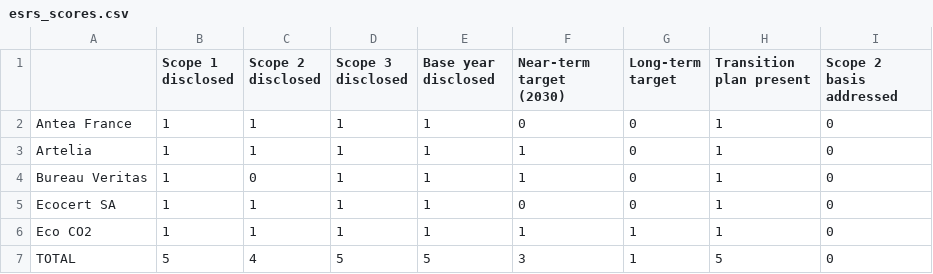
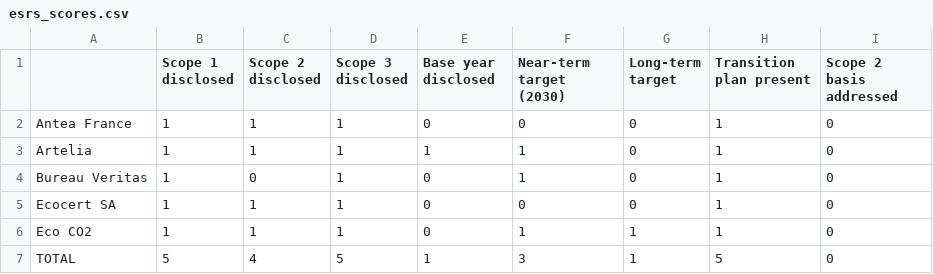
Before and after one commit to ecmccallum/bilan-critique, a CSV file: data/processed/esrs_scores.csv, drawn as a sheet.

Commit message:
Final corrections: ESRS base year fix, updated scorecard, all figures and notebooks consistent

```diff
--- a/data/processed/esrs_scores.csv
+++ b/data/processed/esrs_scores.csv
@@ -1,7 +1,7 @@
 ,Scope 1 disclosed,Scope 2 disclosed,Scope 3 disclosed,Base year disclosed,Near-term target (2030),Long-term target,Transition plan present,Scope 2 basis addressed
-Antea France,1,1,1,1,0,0,1,0
+Antea France,1,1,1,0,0,0,1,0
 Artelia,1,1,1,1,1,0,1,0
-Bureau Veritas,1,0,1,1,1,0,1,0
-Ecocert SA,1,1,1,1,0,0,1,0
-Eco CO2,1,1,1,1,1,1,1,0
-TOTAL,5,4,5,5,3,1,5,0
+Bureau Veritas,1,0,1,0,1,0,1,0
+Ecocert SA,1,1,1,0,0,0,1,0
+Eco CO2,1,1,1,0,1,1,1,0
+TOTAL,5,4,5,1,3,1,5,0
```
Also changed, not shown: 9 other files.
